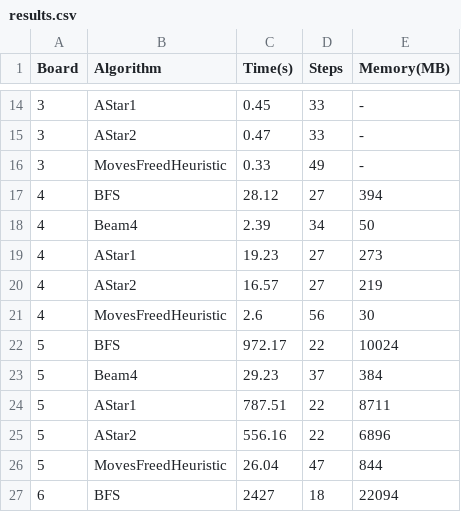
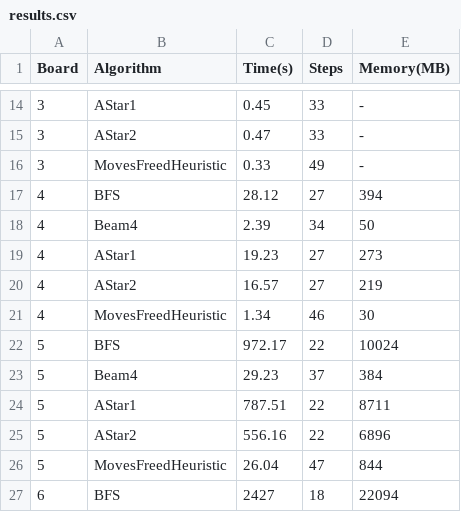
Before and after one commit to WouterBant/RushHour, a CSV file: results/results.csv, drawn as a sheet; only a part is shown, gaps mark what is left out.

Commit message:
cleanup board methods, results removed from main

```diff
--- a/results/results.csv
+++ b/results/results.csv
@@ -20,3 +20,3 @@ Board,Algorithm,Time(s),Steps,Memory(MB)
 4,AStar2,16.57,27,219
-4,MovesFreedHeuristic,2.6,56,30
+4,MovesFreedHeuristic,1.34,46,30
 5,BFS,972.17,22,10024
```
Also changed, not shown: 4 other files.
